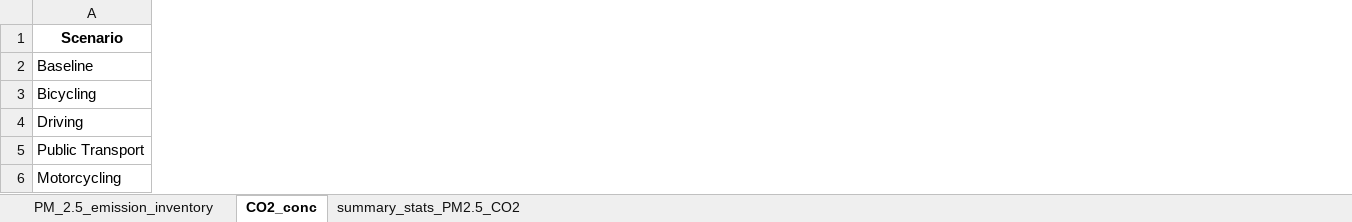
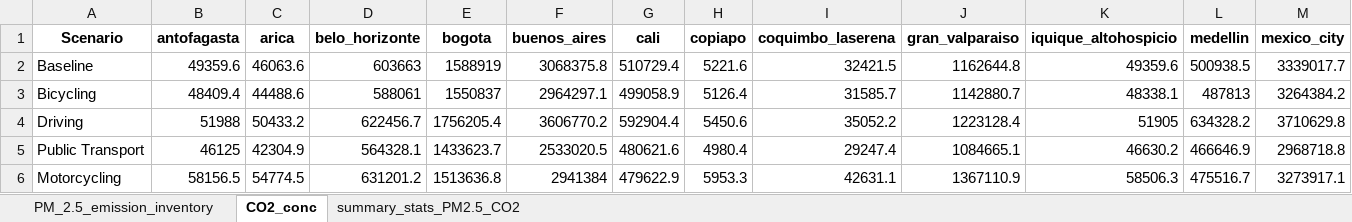
Before and after one commit to ITHIM/ITHIM-R, an Excel workbook: results/multi_city/AP/desc_stats.xlsx, sheet CO2_conc, drawn as a sheet; only a part is shown; values as stored, in another font and other column widths than the file's, no borders; the diff covers the shown part only; the diff names each change by its address in the sheet, - before the commit and + after, or states it on an @@ line.

```diff
--- a/results/multi_city/AP/desc_stats.xlsx (sheet CO2_conc)
+++ b/results/multi_city/AP/desc_stats.xlsx (sheet CO2_conc)
+column B (antofagasta), rows 2-6: 49359.6 | 48409.4 | 51988 | 46125 | 58156.5
+column C (arica), rows 2-6: 46063.6 | 44488.6 | 50433.2 | 42304.9 | 54774.5
+column D (belo_horizonte), rows 2-6: 603663 | 588061 | 622456.7 | 564328.1 | 631201.2
+column E (bogota), rows 2-6: 1588919 | 1550837 | 1756205.4 | 1433623.7 | 1513636.8
+column F (buenos_aires), rows 2-6: 3068375.8 | 2964297.1 | 3606770.2 | 2533020.5 | 2941384
+column G (cali), rows 2-6: 510729.4 | 499058.9 | 592904.4 | 480621.6 | 479622.9
+column H (copiapo), rows 2-6: 5221.6 | 5126.4 | 5450.6 | 4980.4 | 5953.3
+column I (coquimbo_laserena), rows 2-6: 32421.5 | 31585.7 | 35052.2 | 29247.4 | 42631.1
+column J (gran_valparaiso), rows 2-6: 1162644.8 | 1142880.7 | 1223128.4 | 1084665.1 | 1367110.9
+column K (iquique_altohospicio), rows 2-6: 49359.6 | 48338.1 | 51905 | 46630.2 | 58506.3
+column L (medellin), rows 2-6: 500938.5 | 487813 | 634328.2 | 466646.9 | 475516.7
+column M (mexico_city), rows 2-6: 3339017.7 | 3264384.2 | 3710629.8 | 2968718.8 | 3273917.1
```
Also changed, not shown: 15 added columns elsewhere in this sheet, sheet summary_stats_PM2.5_CO2, sheet PM_2.5_emission_inventory, 13 other files.
